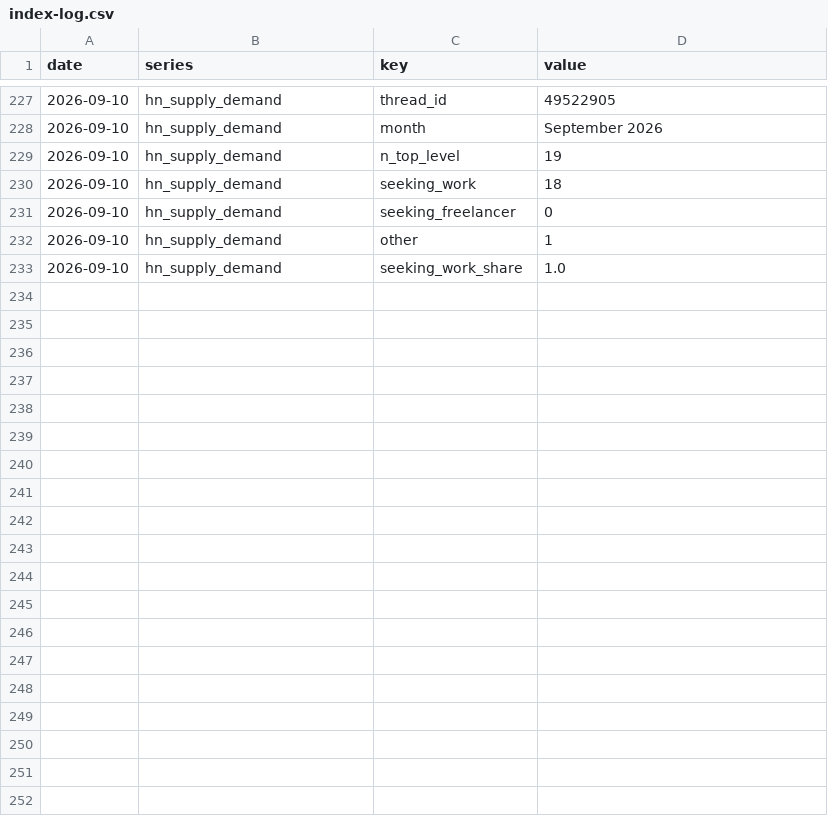
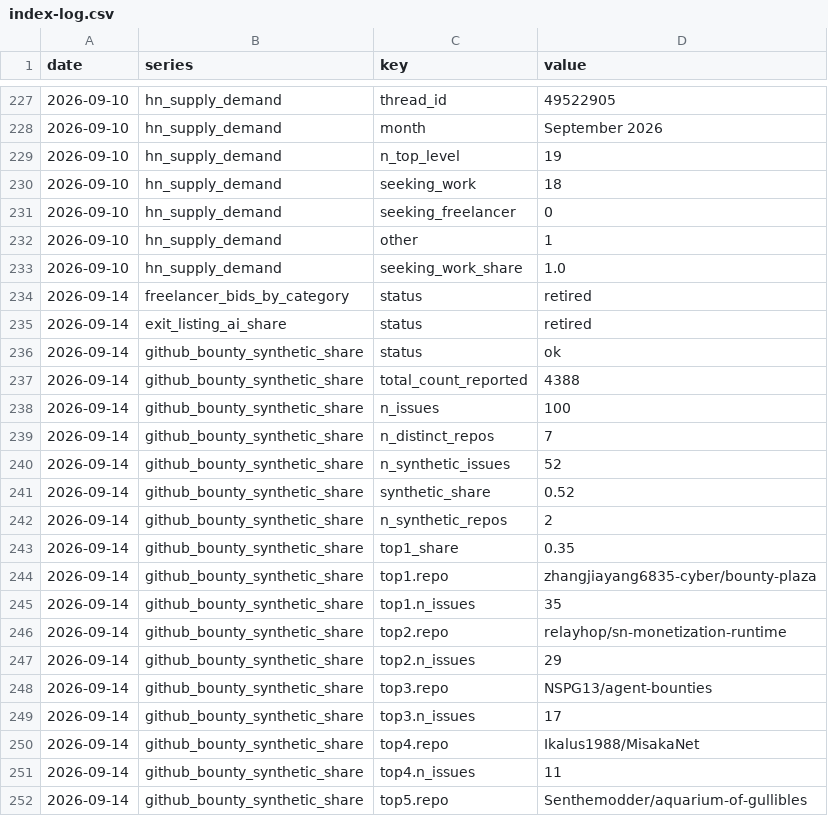
Before and after one commit to marketfauna/bot-barometer, a CSV file: data/index-log.csv, drawn as a sheet; only a part is shown, gaps mark what is left out; the diff covers the shown part only.

```diff
--- a/data/index-log.csv
+++ b/data/index-log.csv
@@ -233 +233,20 @@ date,series,key,value
 2026-09-10,hn_supply_demand,seeking_work_share,1.0
+2026-09-14,freelancer_bids_by_category,status,retired
+2026-09-14,exit_listing_ai_share,status,retired
+2026-09-14,github_bounty_synthetic_share,status,ok
+2026-09-14,github_bounty_synthetic_share,total_count_reported,4388
+2026-09-14,github_bounty_synthetic_share,n_issues,100
+2026-09-14,github_bounty_synthetic_share,n_distinct_repos,7
+2026-09-14,github_bounty_synthetic_share,n_synthetic_issues,52
+2026-09-14,github_bounty_synthetic_share,synthetic_share,0.52
+2026-09-14,github_bounty_synthetic_share,n_synthetic_repos,2
+2026-09-14,github_bounty_synthetic_share,top1_share,0.35
+2026-09-14,github_bounty_synthetic_share,top1.repo,zhangjiayang6835-cyber/bounty-plaza
+2026-09-14,github_bounty_synthetic_share,top1.n_issues,35
+2026-09-14,github_bounty_synthetic_share,top2.repo,relayhop/sn-monetization-runtime
+2026-09-14,github_bounty_synthetic_share,top2.n_issues,29
+2026-09-14,github_bounty_synthetic_share,top3.repo,NSPG13/agent-bounties
+2026-09-14,github_bounty_synthetic_share,top3.n_issues,17
+2026-09-14,github_bounty_synthetic_share,top4.repo,Ikalus1988/MisakaNet
+2026-09-14,github_bounty_synthetic_share,top4.n_issues,11
+2026-09-14,github_bounty_synthetic_share,top5.repo,Senthemodder/aquarium-of-gullibles
```
Also changed, not shown: 9 added rows elsewhere in this file, 2 other files.
